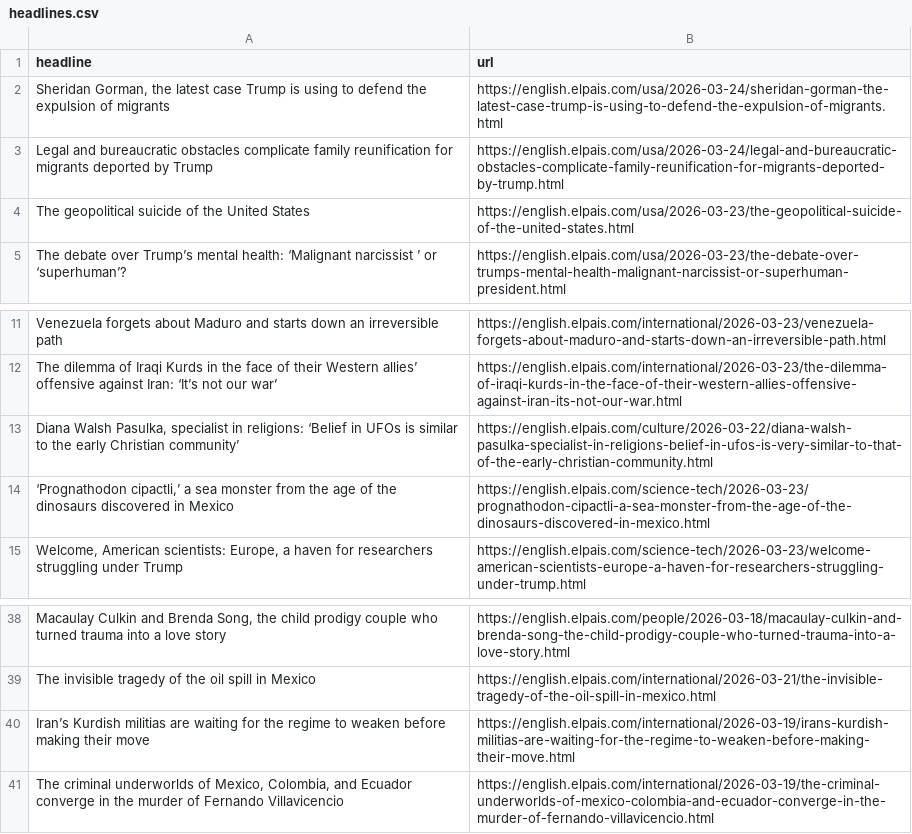
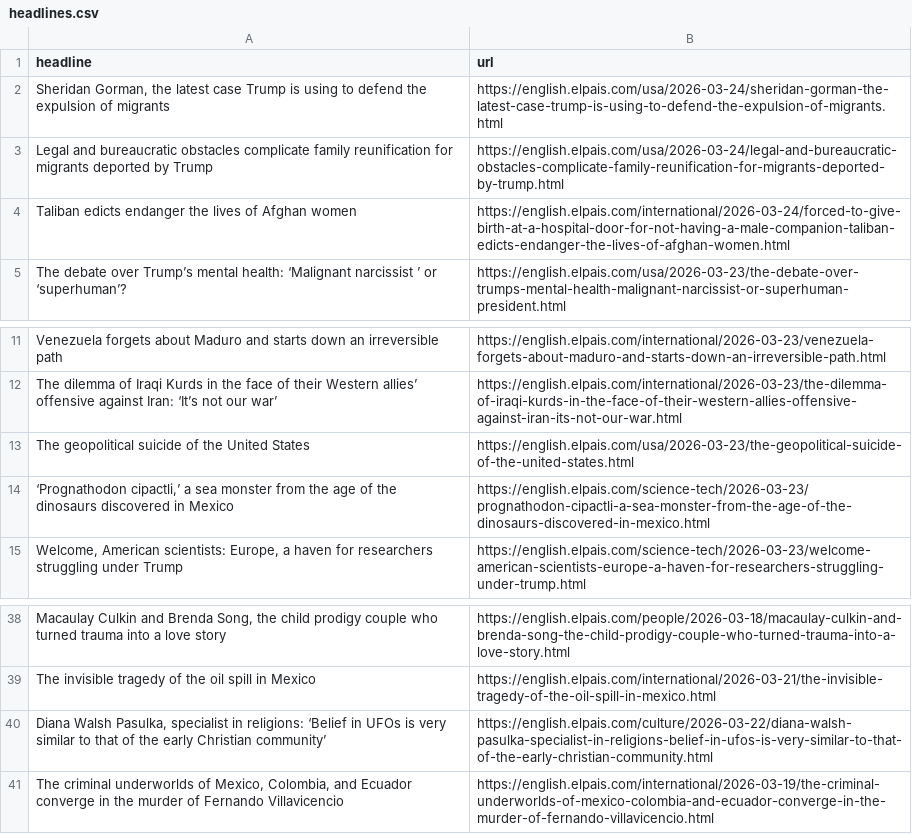
Before and after one commit to sa3991/el-pais-autoscraper, a CSV file: headlines.csv, drawn as a sheet; only a part is shown, gaps mark what is left out; removed rows and columns are numbered as before the commit, all else as after; the diff names each change by its address in the sheet, - before the commit and + after, or states it on an @@ line.

```diff
--- a/headlines.csv
+++ b/headlines.csv
+row 4: Taliban edicts endanger the lives of Afghan women | https://english.elpais.com/international/2026-03-24/forced-to-give-birth-at-a-hospital-door-for-not-having-a-male-companion-taliban-edicts-endanger-the-lives-of-afghan-women.html
-row 13: Diana Walsh Pasulka, specialist in religions: ‘Belief in UFOs is similar to the early Christian community’ | https://english.elpais.com/culture/2026-03-22/diana-walsh-pasulka-specialist-in-religions-belief-in-ufos-is-very-similar-to-that-of-the-early-christian-community.html
@@ row 4 moved to row 13: The geopolitical suicide of the United S… @@
-row 40: Iran’s Kurdish militias are waiting for the regime to weaken before making their move | https://english.elpais.com/international/2026-03-19/irans-kurdish-militias-are-waiting-for-the-regime-to-weaken-before-making-their-move.html
+row 40: Diana Walsh Pasulka, specialist in religions: ‘Belief in UFOs is very similar to that of the early Christian community’ | https://english.elpais.com/culture/2026-03-22/diana-walsh-pasulka-specialist-in-religions-belief-in-ufos-is-very-similar-to-that-of-the-early-christian-community.html
```
